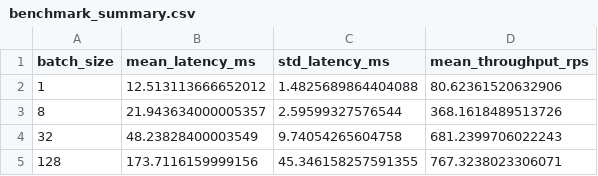
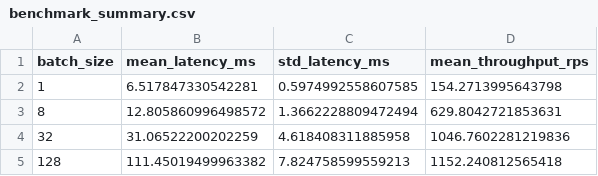
Before and after one commit to hoangsonww/Spot-the-Scam-AI-Job-Fraud, a CSV file: experiments/tables/benchmark_summary.csv, drawn as a sheet.

```diff
--- a/experiments/tables/benchmark_summary.csv
+++ b/experiments/tables/benchmark_summary.csv
@@ -1,5 +1,5 @@
 batch_size,mean_latency_ms,std_latency_ms,mean_throughput_rps
-1,12.513113666652012,1.4825689864404088,80.62361520632906
-8,21.943634000005357,2.59599327576544,368.1618489513726
-32,48.23828400003549,9.74054265604758,681.2399706022243
-128,173.7116159999156,45.346158257591355,767.3238023306071
+1,6.517847330542281,0.5974992558607585,154.2713995643798
+8,12.805860996498572,1.3662228809472494,629.8042721853631
+32,31.06522200202259,4.618408311885958,1046.7602281219836
+128,111.45019499963382,7.824758599559213,1152.240812565418
```
Also changed, not shown: artifacts/test_predictions.csv, experiments/tables/benchmark_latency.csv, 27 other files.
